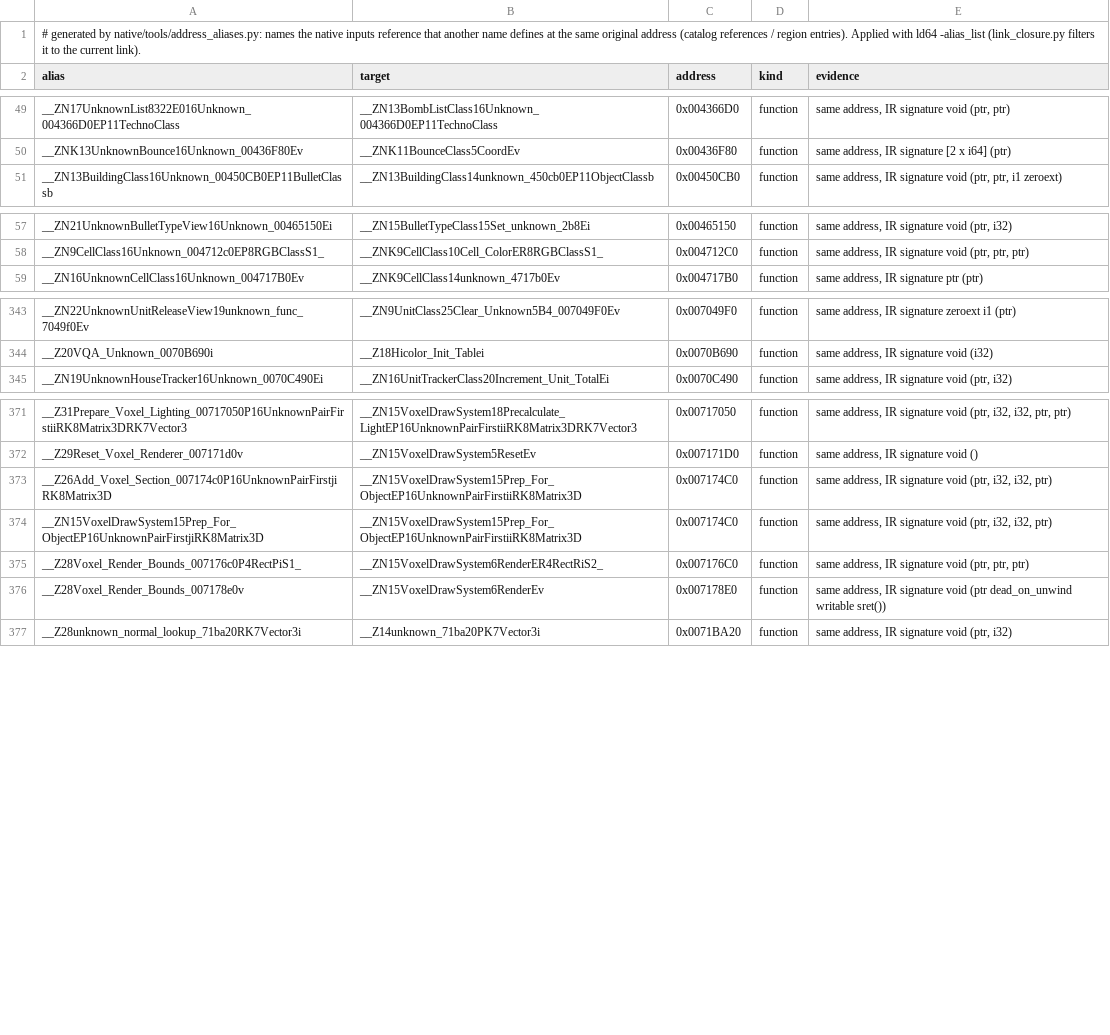
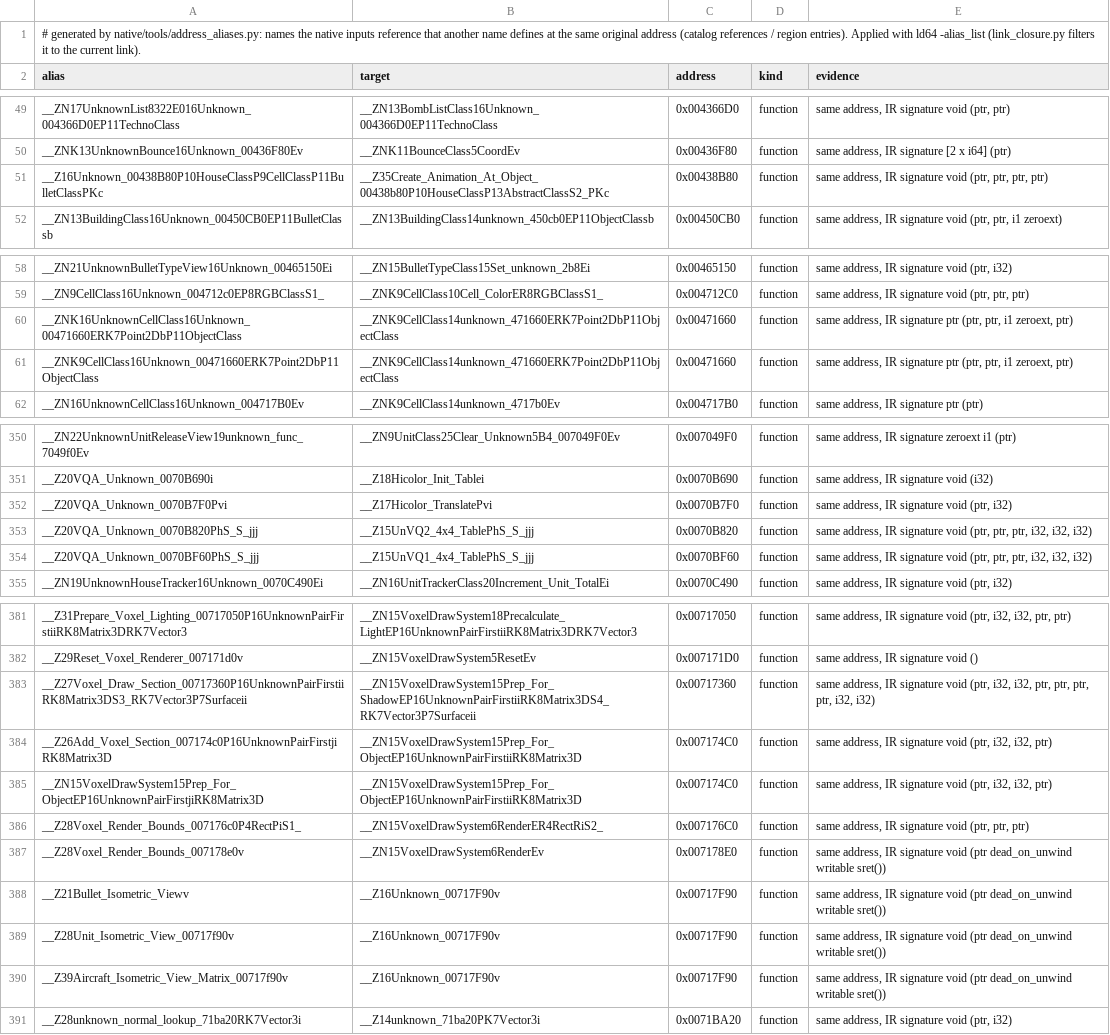
Before and after one commit to meastes/redalert2-decomp, a TSV file: native/data/address_aliases.tsv, drawn as a sheet; only a part is shown, gaps mark what is left out; the diff covers the shown part only; the diff names each change by its address in the sheet, - before the commit and + after, or states it on an @@ line.

```diff
--- a/native/data/address_aliases.tsv
+++ b/native/data/address_aliases.tsv
+row 51: __Z16Unknown_00438B80P10HouseClassP9CellClassP11BulletClassPKc | __Z35Create_Animation_At_Object_00438b80P10HouseClassP13AbstractClassS2_PKc | 0x00438B80 | function | same address, IR signature void (ptr, ptr, ptr, ptr)
+row 60: __ZNK16UnknownCellClass16Unknown_00471660ERK7Point2DbP11ObjectClass | __ZNK9CellClass14unknown_471660ERK7Point2DbP11ObjectClass | 0x00471660 | function | same address, IR signature ptr (ptr, ptr, i1 zeroext, ptr)
+row 61: __ZNK9CellClass16Unknown_00471660ERK7Point2DbP11ObjectClass | __ZNK9CellClass14unknown_471660ERK7Point2DbP11ObjectClass | 0x00471660 | function | same address, IR signature ptr (ptr, ptr, i1 zeroext, ptr)
+row 352: __Z20VQA_Unknown_0070B7F0Pvi | __Z17Hicolor_TranslatePvi | 0x0070B7F0 | function | same address, IR signature void (ptr, i32)
+row 353: __Z20VQA_Unknown_0070B820PhS_S_jjj | __Z15UnVQ2_4x4_TablePhS_S_jjj | 0x0070B820 | function | same address, IR signature void (ptr, ptr, ptr, i32, i32, i32)
+row 354: __Z20VQA_Unknown_0070BF60PhS_S_jjj | __Z15UnVQ1_4x4_TablePhS_S_jjj | 0x0070BF60 | function | same address, IR signature void (ptr, ptr, ptr, i32, i32, i32)
+row 383: __Z27Voxel_Draw_Section_00717360P16UnknownPairFirstiiRK8Matrix3DS3_RK7Vector3P7Surfaceii | __ZN15VoxelDrawSystem15Prep_For_ShadowEP16UnknownPairFirstiiRK8Matrix3DS4_RK7Vector3P7Surfaceii | 0x00717360 | function | same address, IR signature void (ptr, i32, i32, ptr, ptr, ptr, ptr, i32, i32)
+row 388: __Z21Bullet_Isometric_Viewv | __Z16Unknown_00717F90v | 0x00717F90 | function | same address, IR signature void (ptr dead_on_unwind writable sret())
+row 389: __Z28Unit_Isometric_View_00717f90v | __Z16Unknown_00717F90v | 0x00717F90 | function | same address, IR signature void (ptr dead_on_unwind writable sret())
+row 390: __Z39Aircraft_Isometric_View_Matrix_00717f90v | __Z16Unknown_00717F90v | 0x00717F90 | function | same address, IR signature void (ptr dead_on_unwind writable sret())
```
Also changed, not shown: 6 added rows elsewhere in this file, 4 other files.
